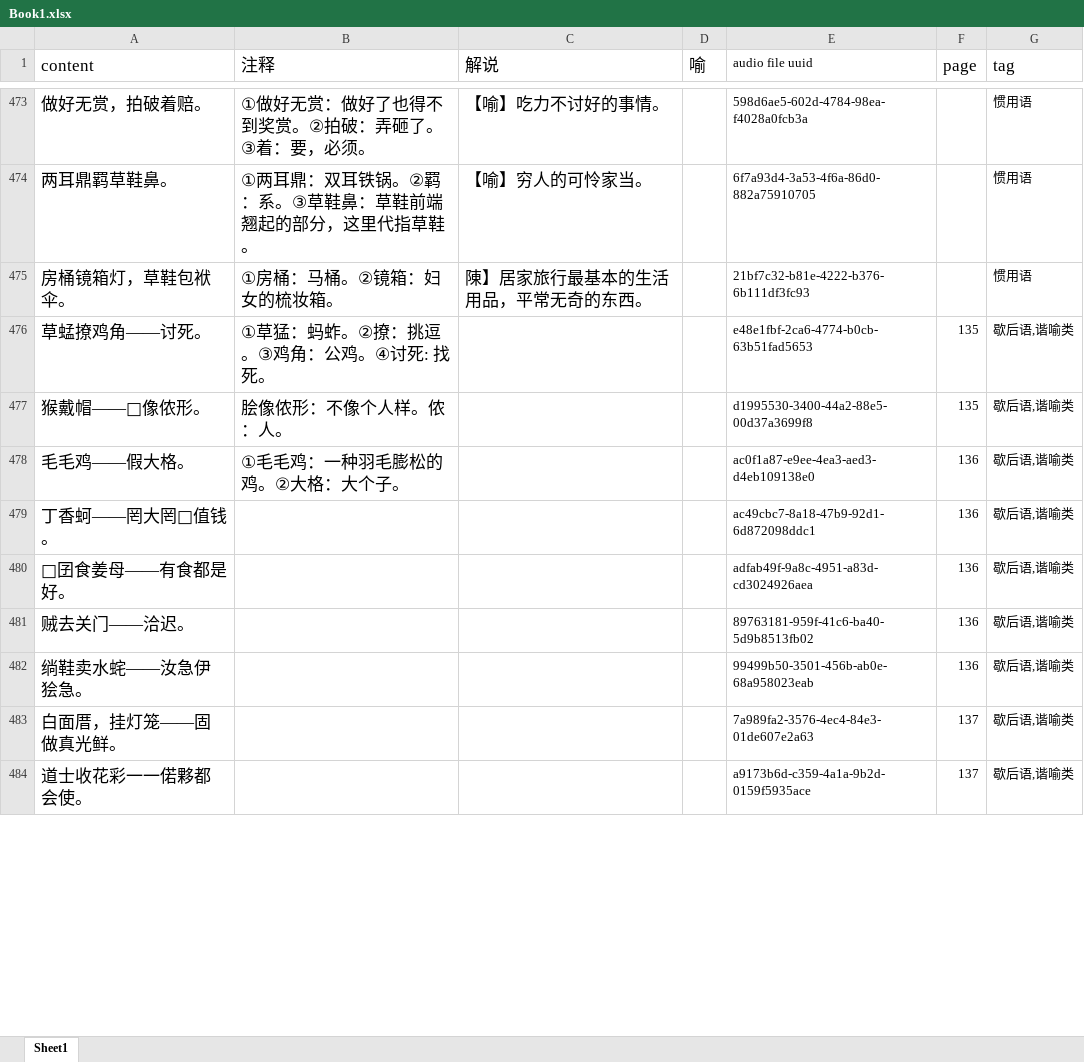
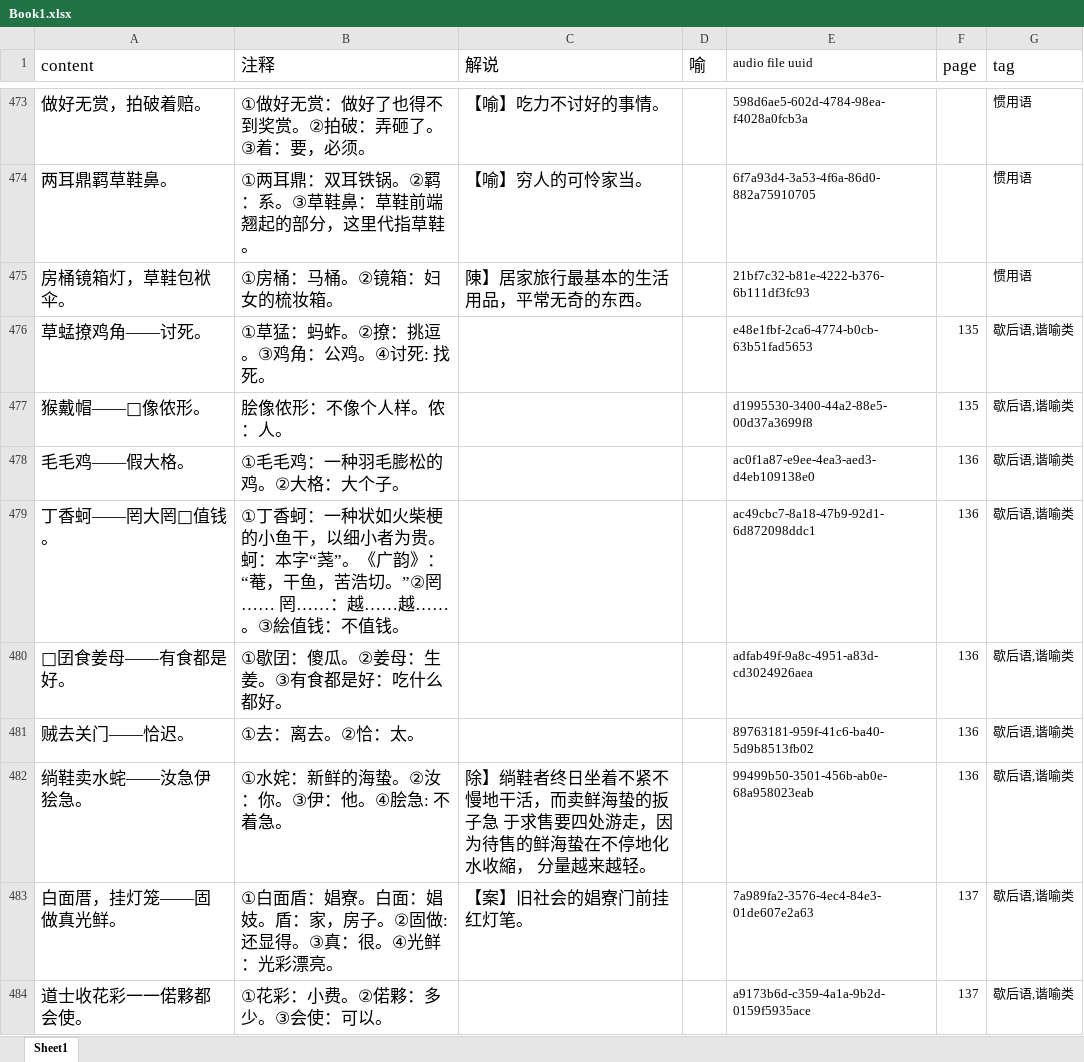
Before and after one commit to MindongLab/foochow-idioms, an Excel workbook: Book1.xlsx, sheet Sheet1, drawn as a sheet; only a part is shown, gaps mark what is left out; values as stored, in another font and other column widths than the file's, no borders; the diff covers the shown part only; the diff names each change by its address in the sheet, - before the commit and + after, or states it on an @@ line.

Commit message:
Finished data entry.

```diff
--- a/Book1.xlsx (sheet Sheet1)
+++ b/Book1.xlsx (sheet Sheet1)
-B479 (注释): (empty)
+B479 (注释): ①丁香蚵：一种状如火柴梗的小鱼干，以细小者为贵。 蚵：本字“荛”。《广韵》：“菴，干鱼，苦浩切。”②罔…… 罔……：越……越……。③絵值钱：不值钱。
-B480 (注释): (empty)
+B480 (注释): ①歇囝：傻瓜。②姜母：生姜。③有食都是好：吃什么 都好。
-A481 (content): 贼去关门——洽迟。
+A481 (content): 贼去关门——恰迟。
-B481 (注释): (empty)
+B481 (注释): ①去：离去。②恰：太。
-B482 (注释): (empty)
+B482 (注释): ①水姹：新鲜的海蛰。②汝：你。③伊：他。④脍急: 不着急。
-C482 (解说): (empty)
+C482 (解说): 除】绱鞋者终日坐着不紧不慢地干活，而卖鲜海蛰的扳子急 于求售要四处游走，因为待售的鲜海蛰在不停地化水收縮， 分量越来越轻。
-B483 (注释): (empty)
+B483 (注释): ①白面盾：娼寮。白面：娼妓。盾：家，房子。②固做: 还显得。③真：很。④光鲜：光彩漂亮。
-C483 (解说): (empty)
+C483 (解说): 【案】旧社会的娼寮门前挂红灯笔。
-B484 (注释): (empty)
+B484 (注释): ①花彩：小费。②偌夥：多少。③会使：可以。
```
Also changed, not shown: 45 edited cells elsewhere in this sheet.
